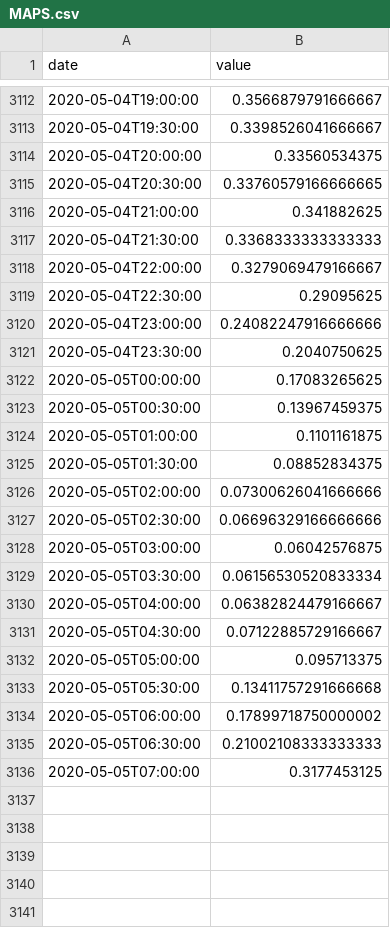
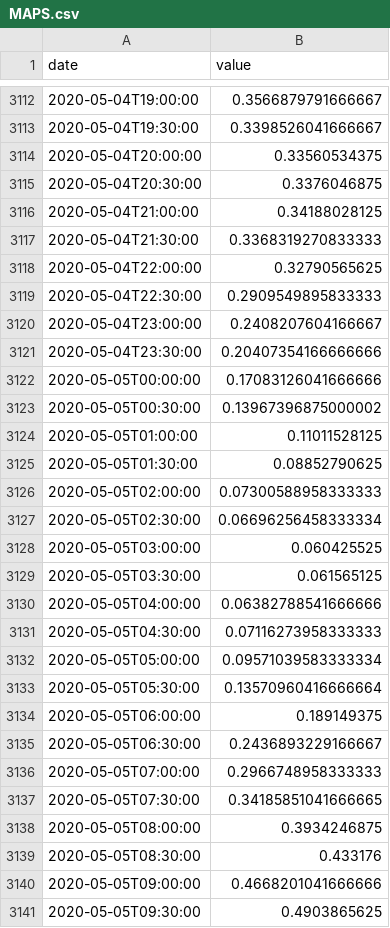
Before and after one commit to bugsburny2/covidbe-opendata, a CSV file: static/csv/traffic/ES/MAPS.csv, drawn as a sheet; only a part is shown, gaps mark what is left out; the diff covers the shown part only.

```diff
--- a/static/csv/traffic/ES/MAPS.csv
+++ b/static/csv/traffic/ES/MAPS.csv
@@ -3114,23 +3114,28 @@ date,value
 2020-05-04T20:00:00,0.33560534375
-2020-05-04T20:30:00,0.33760579166666665
-2020-05-04T21:00:00,0.341882625
-2020-05-04T21:30:00,0.3368333333333333
-2020-05-04T22:00:00,0.3279069479166667
-2020-05-04T22:30:00,0.29095625
-2020-05-04T23:00:00,0.24082247916666666
-2020-05-04T23:30:00,0.2040750625
-2020-05-05T00:00:00,0.17083265625
-2020-05-05T00:30:00,0.13967459375
-2020-05-05T01:00:00,0.1101161875
-2020-05-05T01:30:00,0.08852834375
-2020-05-05T02:00:00,0.07300626041666666
-2020-05-05T02:30:00,0.06696329166666666
-2020-05-05T03:00:00,0.06042576875
-2020-05-05T03:30:00,0.06156530520833334
-2020-05-05T04:00:00,0.06382824479166667
-2020-05-05T04:30:00,0.07122885729166667
-2020-05-05T05:00:00,0.095713375
-2020-05-05T05:30:00,0.13411757291666668
-2020-05-05T06:00:00,0.17899718750000002
-2020-05-05T06:30:00,0.21002108333333333
-2020-05-05T07:00:00,0.3177453125
+2020-05-04T20:30:00,0.3376046875
+2020-05-04T21:00:00,0.34188028125
+2020-05-04T21:30:00,0.3368319270833333
+2020-05-04T22:00:00,0.32790565625
+2020-05-04T22:30:00,0.2909549895833333
+2020-05-04T23:00:00,0.2408207604166667
+2020-05-04T23:30:00,0.20407354166666666
+2020-05-05T00:00:00,0.17083126041666666
+2020-05-05T00:30:00,0.13967396875000002
+2020-05-05T01:00:00,0.11011528125
+2020-05-05T01:30:00,0.08852790625
+2020-05-05T02:00:00,0.07300588958333333
+2020-05-05T02:30:00,0.06696256458333334
+2020-05-05T03:00:00,0.060425525
+2020-05-05T03:30:00,0.061565125
+2020-05-05T04:00:00,0.06382788541666666
+2020-05-05T04:30:00,0.07116273958333333
+2020-05-05T05:00:00,0.09571039583333334
+2020-05-05T05:30:00,0.13570960416666664
+2020-05-05T06:00:00,0.189149375
+2020-05-05T06:30:00,0.2436893229166667
+2020-05-05T07:00:00,0.2966748958333333
+2020-05-05T07:30:00,0.34185851041666665
+2020-05-05T08:00:00,0.3934246875
+2020-05-05T08:30:00,0.433176
+2020-05-05T09:00:00,0.4668201041666666
+2020-05-05T09:30:00,0.4903865625
```
Also changed, not shown: 44 added rows and 48 edited cells elsewhere in this file, static/csv/dansnopensees.csv, static/csv/inmemoriam_2020.csv, 51 other files.
